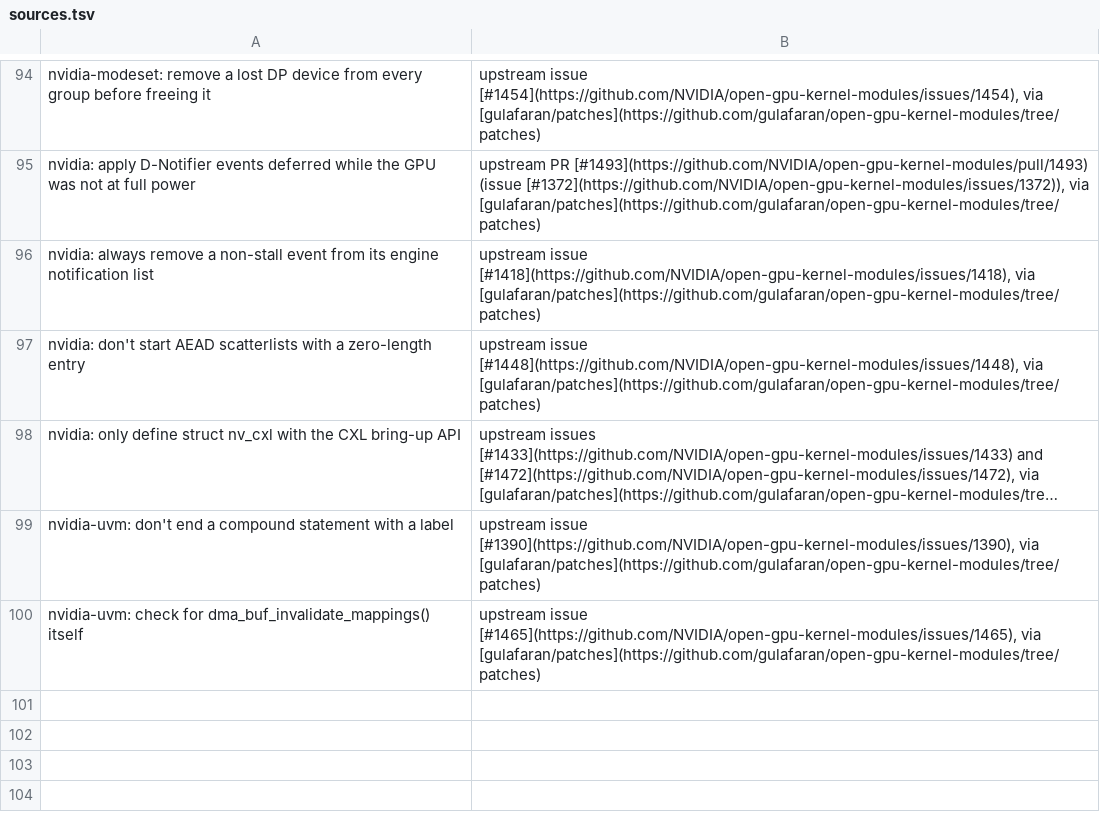
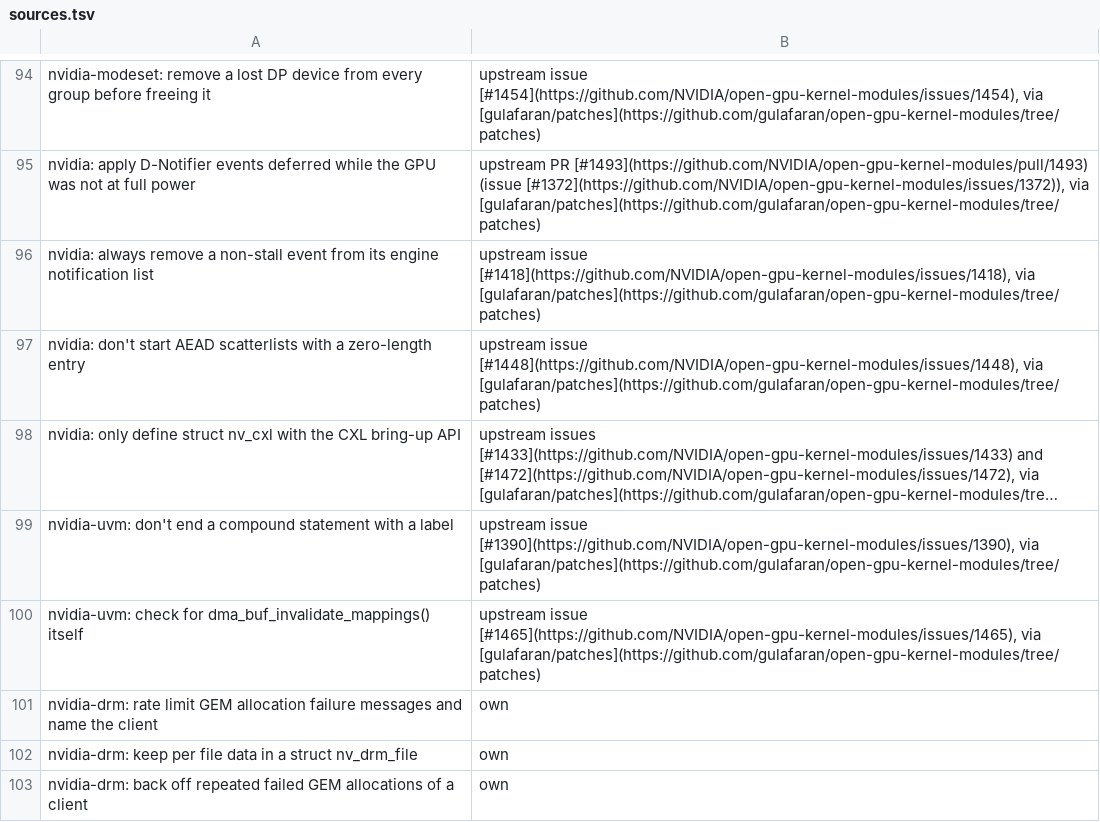
Before and after one commit to kakra/ogkm-experimental, a TSV file: patches/615.78.08/sources.tsv, drawn as a sheet; only a part is shown, gaps mark what is left out; long unchanged cells end in …; the diff names each change by its address in the sheet, - before the commit and + after, or states it on an @@ line.

```diff
--- a/patches/615.78.08/sources.tsv
+++ b/patches/615.78.08/sources.tsv
+row 101: nvidia-drm: rate limit GEM allocation failure messages and name the client | own
+row 102: nvidia-drm: keep per file data in a struct nv_drm_file | own
+row 103: nvidia-drm: back off repeated failed GEM allocations of a client | own
```
Also changed, not shown: 5 other files.
